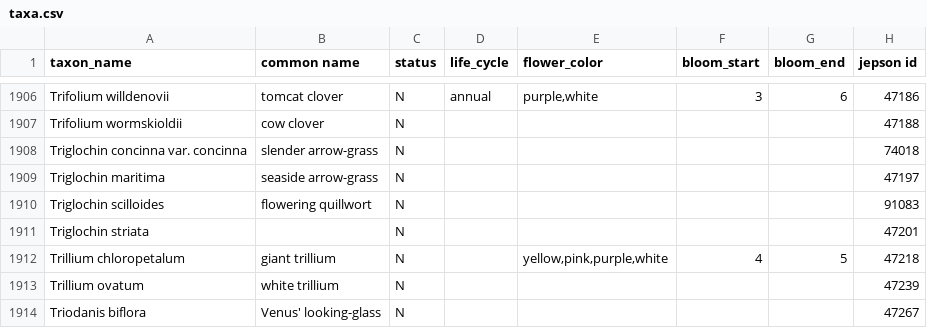
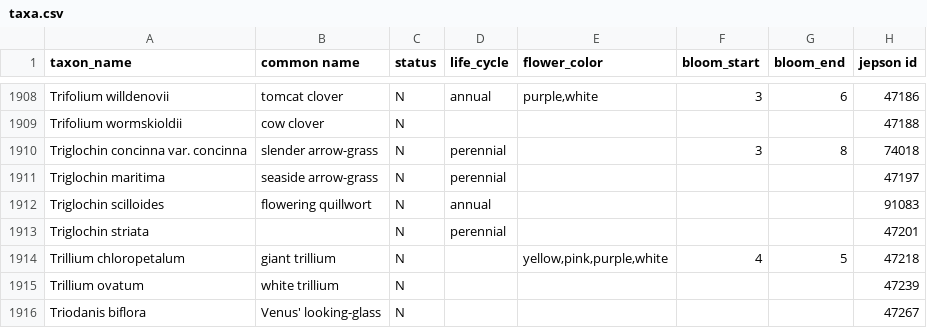
Before and after one commit to ca-plants/ca-plant-list, a CSV file: data/taxa.csv, drawn as a sheet; only a part is shown, gaps mark what is left out; addresses are those after the commit; the diff covers the shown part only; the diff names each change by its address in the sheet, - before the commit and + after, or states it on an @@ line.

```diff
--- a/data/taxa.csv
+++ b/data/taxa.csv
-D1910:D1911 (life_cycle): (empty)
+D1910:D1911 (life_cycle): perennial
-F1910 (bloom_start): (empty)
+F1910 (bloom_start): 3
-G1910 (bloom_end): (empty)
+G1910 (bloom_end): 8
-D1912 (life_cycle): (empty)
+D1912 (life_cycle): annual
-D1913 (life_cycle): (empty)
+D1913 (life_cycle): perennial
```
Also changed, not shown: 2 added rows and 32 edited cells elsewhere in this file, data/synonyms.csv, 7 other files.
